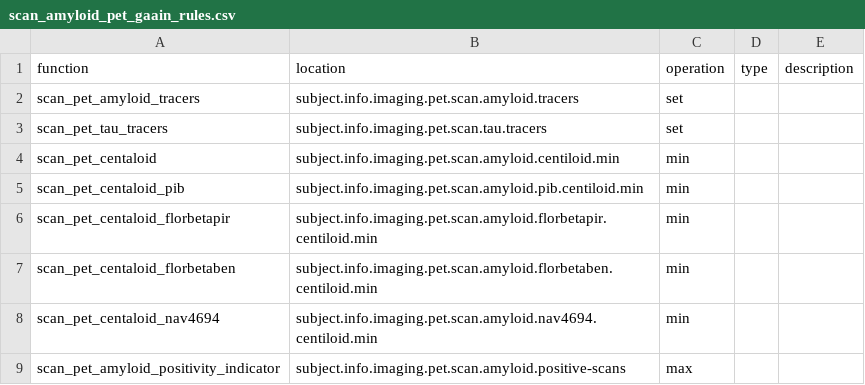
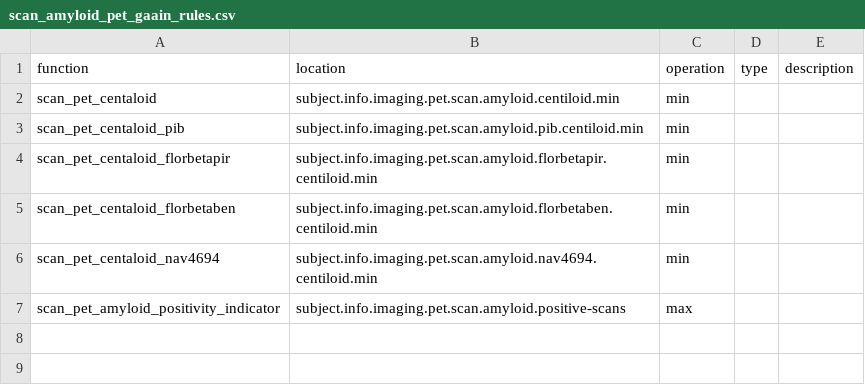
Before and after one commit to naccdata/nacc-attribute-deriver, a CSV file: nacc_attribute_deriver/config/scan/scan_amyloid_pet_gaain_rules.csv, drawn as a sheet.

```diff
--- a/nacc_attribute_deriver/config/scan/scan_amyloid_pet_gaain_rules.csv
+++ b/nacc_attribute_deriver/config/scan/scan_amyloid_pet_gaain_rules.csv
@@ -1,4 +1,2 @@
 function,location,operation,type,description
-scan_pet_amyloid_tracers,subject.info.imaging.pet.scan.amyloid.tracers,set,,
-scan_pet_tau_tracers,subject.info.imaging.pet.scan.tau.tracers,set,,
 scan_pet_centaloid,subject.info.imaging.pet.scan.amyloid.centiloid.min,min,,
```
Also changed, not shown: nacc_attribute_deriver/config/form/uds_rules.csv, nacc_attribute_deriver/config/scan/scan_mri_qc_rules.csv, 7 other files.
